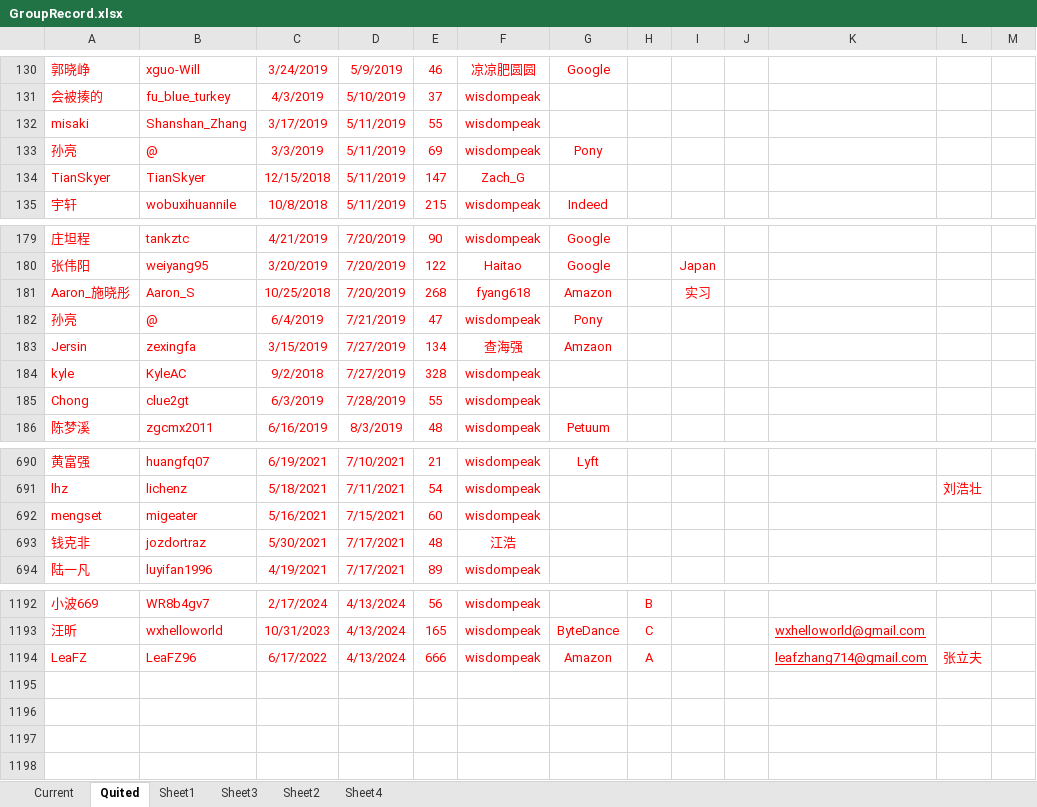
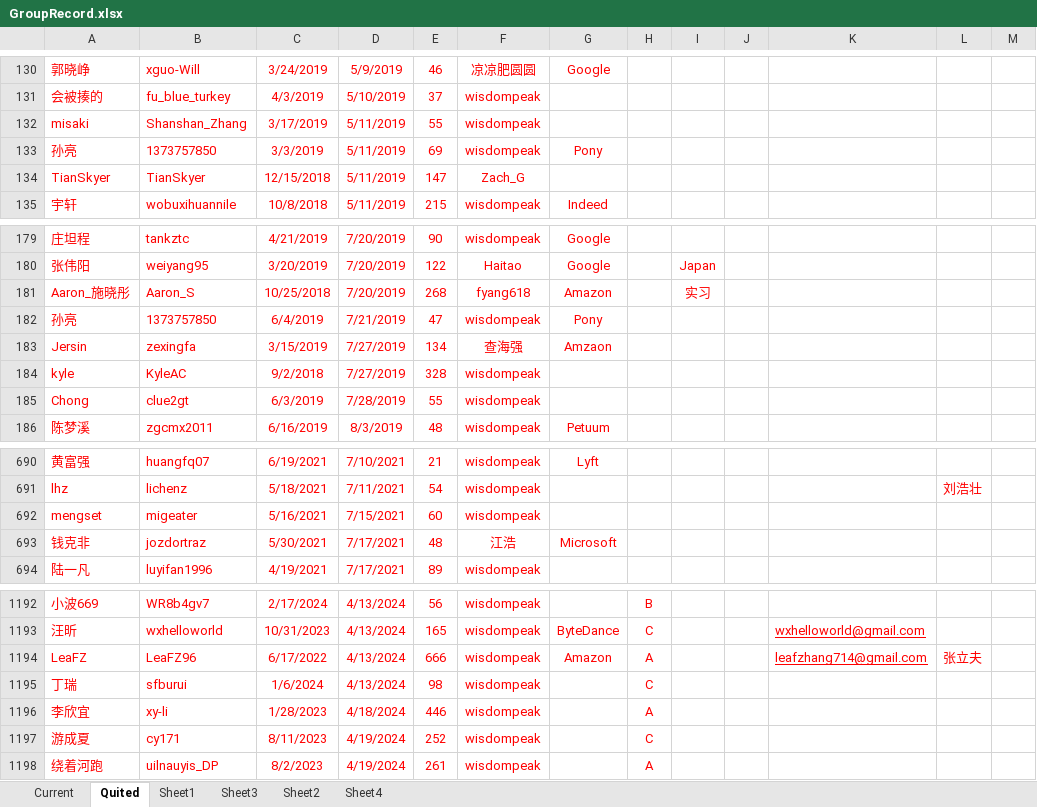
Before and after one commit to wisdompeak/lc-score-board, an Excel workbook: generateEXCEL/Data/Members/GroupRecord.xlsx, sheet Quited, drawn as a sheet; only a part is shown, gaps mark what is left out; values as stored, in another font and other column widths than the file's, no borders; the diff names each change by its address in the sheet, - before the commit and + after, or states it on an @@ line.

```diff
--- a/generateEXCEL/Data/Members/GroupRecord.xlsx (sheet Quited)
+++ b/generateEXCEL/Data/Members/GroupRecord.xlsx (sheet Quited)
-B133: @
+B133: 1373757850
-B182: @
+B182: 1373757850
-G693: (empty)
+G693: Microsoft
+row 1195: 丁瑞 | sfburui | 1/6/2024 | 4/13/2024 | 98 | wisdompeak |  | C
+row 1196: 李欣宜 | xy-li | 1/28/2023 | 4/18/2024 | 446 | wisdompeak |  | A
+row 1197: 游成夏 | cy171 | 8/11/2023 | 4/19/2024 | 252 | wisdompeak |  | C
+row 1198: 绕着河跑 | uilnauyis_DP | 8/2/2023 | 4/19/2024 | 261 | wisdompeak |  | A
```
Also changed, not shown: sheet Sheet3, sheet Sheet4, sheet Current, generateEXCEL/index.xlsx, 18 other files.
